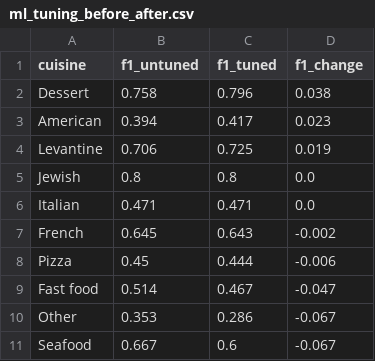
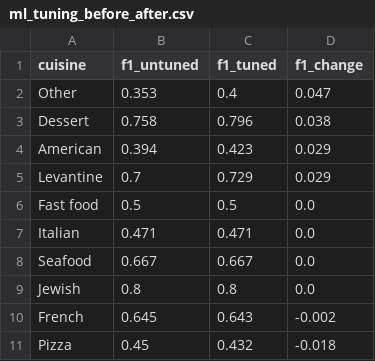
Before and after one commit to rawanb8/dining-analysis, a CSV file: machine_learning/ml_tuning_before_after.csv, drawn as a sheet.

```diff
--- a/machine_learning/ml_tuning_before_after.csv
+++ b/machine_learning/ml_tuning_before_after.csv
@@ -1,11 +1,11 @@
 cuisine,f1_untuned,f1_tuned,f1_change
+Other,0.353,0.4,0.047
 Dessert,0.758,0.796,0.038
-American,0.394,0.417,0.023
-Levantine,0.706,0.725,0.019
+American,0.394,0.423,0.029
+Levantine,0.7,0.729,0.029
+Fast food,0.5,0.5,0.0
+Italian,0.471,0.471,0.0
+Seafood,0.667,0.667,0.0
 Jewish,0.8,0.8,0.0
-Italian,0.471,0.471,0.0
 French,0.645,0.643,-0.002
-Pizza,0.45,0.444,-0.006
-Fast food,0.514,0.467,-0.047
-Other,0.353,0.286,-0.067
-Seafood,0.667,0.6,-0.067
+Pizza,0.45,0.432,-0.018
```
Also changed, not shown: machine_learning/master_restaurants_enriched.csv, machine_learning/ml_before_after.csv, 21 other files.
